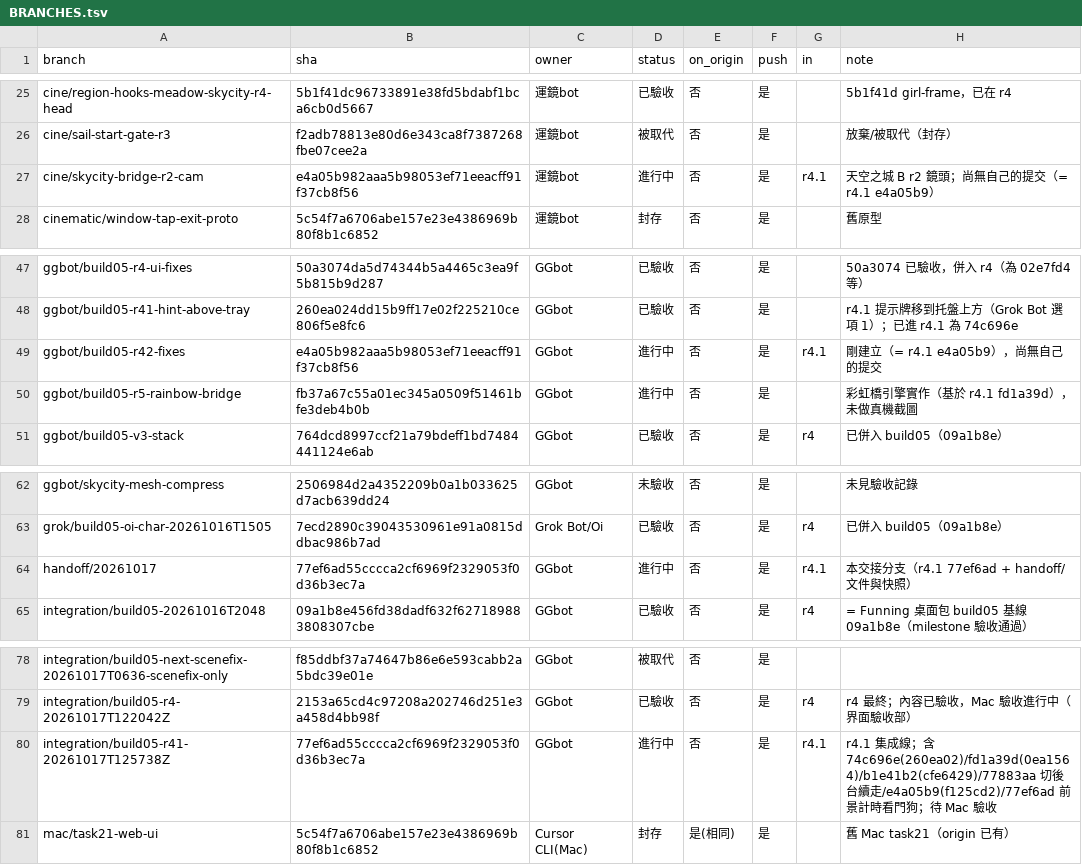
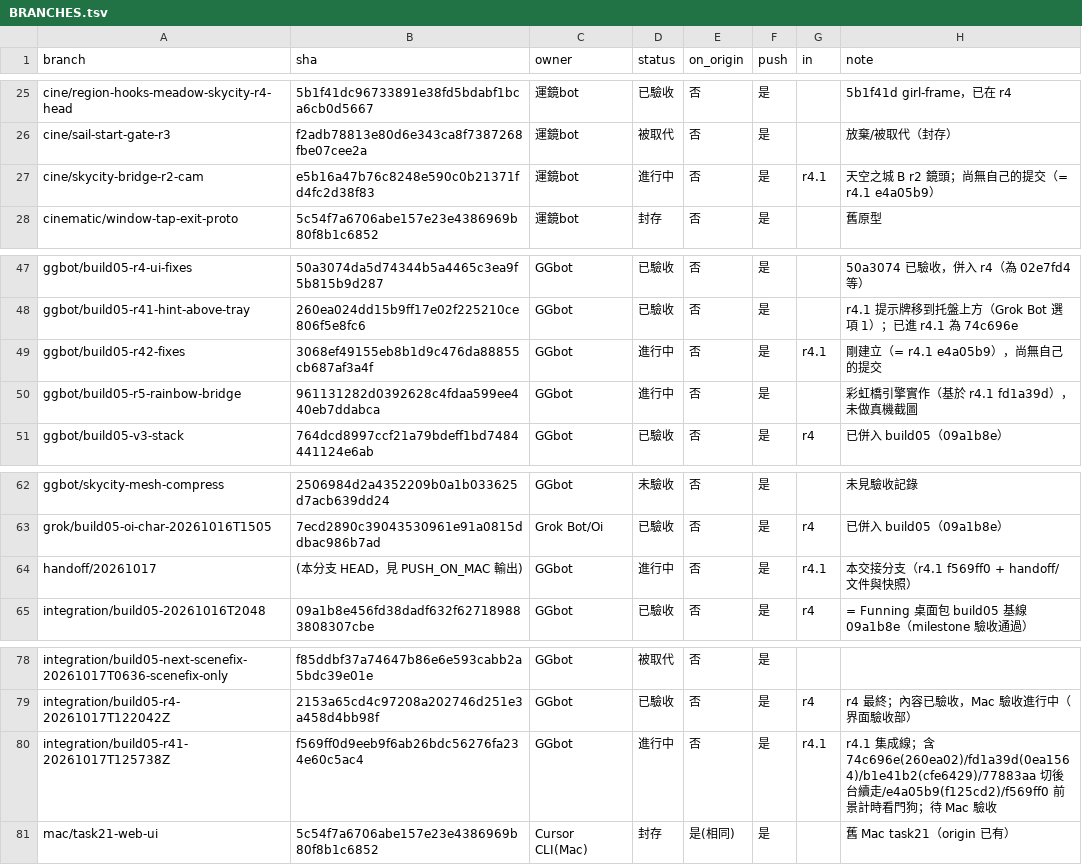
Before and after one commit to Funning0423/yiqifengle, a TSV file: handoff/BRANCHES.tsv, drawn as a sheet; only a part is shown, gaps mark what is left out.

```diff
--- a/handoff/BRANCHES.tsv
+++ b/handoff/BRANCHES.tsv
@@ -26,3 +26,3 @@ cine/region-hooks-meadow-skycity-r4-head	5b1f41dc96733891e38fd5bdabf1bca6cb0d566
 cine/sail-start-gate-r3	f2adb78813e80d6e343ca8f7387268fbe07cee2a	運鏡bot	被取代	否	是		放棄/被取代（封存）
-cine/skycity-bridge-r2-cam	e4a05b982aaa5b98053ef71eeacff91f37cb8f56	運鏡bot	進行中	否	是	r4.1	天空之城 B r2 鏡頭；尚無自己的提交（= r4.1 e4a05b9）
+cine/skycity-bridge-r2-cam	e5b16a47b76c8248e590c0b21371fd4fc2d38f83	運鏡bot	進行中	否	是	r4.1	天空之城 B r2 鏡頭；尚無自己的提交（= r4.1 e4a05b9）
 cinematic/window-tap-exit-proto	5c54f7a6706abe157e23e4386969b80f8b1c6852	運鏡bot	封存	否	是		舊原型
@@ -48,4 +48,4 @@ ggbot/build05-r4-ui-fixes	50a3074da5d74344b5a4465c3ea9f5b815b9d287	GGbot	已驗
 ggbot/build05-r41-hint-above-tray	260ea024dd15b9ff17e02f225210ce806f5e8fc6	GGbot	已驗收	否	是		r4.1 提示牌移到托盤上方（Grok Bot 選項 1）；已進 r4.1 為 74c696e
-ggbot/build05-r42-fixes	e4a05b982aaa5b98053ef71eeacff91f37cb8f56	GGbot	進行中	否	是	r4.1	剛建立（= r4.1 e4a05b9），尚無自己的提交
-ggbot/build05-r5-rainbow-bridge	fb37a67c55a01ec345a0509f51461bfe3deb4b0b	GGbot	進行中	否	是		彩虹橋引擎實作（基於 r4.1 fd1a39d），未做真機截圖
+ggbot/build05-r42-fixes	3068ef49155eb8b1d9c476da88855cb687af3a4f	GGbot	進行中	否	是	r4.1	剛建立（= r4.1 e4a05b9），尚無自己的提交
+ggbot/build05-r5-rainbow-bridge	961131282d0392628c4fdaa599ee440eb7ddabca	GGbot	進行中	否	是		彩虹橋引擎實作（基於 r4.1 fd1a39d），未做真機截圖
 ggbot/build05-v3-stack	764dcd8997ccf21a79bdeff1bd7484441124e6ab	GGbot	已驗收	否	是	r4	已併入 build05（09a1b8e）
@@ -63,3 +63,3 @@ ggbot/skycity-mesh-compress	2506984d2a4352209b0a1b033625d7acb639dd24	GGbot	未
 grok/build05-oi-char-20261016T1505	7ecd2890c39043530961e91a0815ddbac986b7ad	Grok Bot/Oi	已驗收	否	是	r4	已併入 build05（09a1b8e）
-handoff/20261017	77ef6ad55cccca2cf6969f2329053f0d36b3ec7a	GGbot	進行中	否	是	r4.1	本交接分支（r4.1 77ef6ad + handoff/ 文件與快照）
+handoff/20261017	(本分支 HEAD，見 PUSH_ON_MAC 輸出)	GGbot	進行中	否	是	r4.1	本交接分支（r4.1 f569ff0 + handoff/ 文件與快照）
 integration/build05-20261016T2048	09a1b8e456fd38dadf632f627189883808307cbe	GGbot	已驗收	否	是	r4	= Funning 桌面包 build05 基線 09a1b8e（milestone 驗收通過）
@@ -79,3 +79,3 @@ integration/build05-next-scenefix-20261017T0636-scenefix-only	f85ddbf37a74647b86
 integration/build05-r4-20261017T122042Z	2153a65cd4c97208a202746d251e3a458d4bb98f	GGbot	已驗收	否	是	r4	r4 最終；內容已驗收，Mac 驗收進行中（界面驗收部）
-integration/build05-r41-20261017T125738Z	77ef6ad55cccca2cf6969f2329053f0d36b3ec7a	GGbot	進行中	否	是	r4.1	r4.1 集成線；含 74c696e(260ea02)/fd1a39d(0ea1564)/b1e41b2(cfe6429)/77883aa 切後台續走/e4a05b9(f125cd2)/77ef6ad 前景計時看門狗；待 Mac 驗收
+integration/build05-r41-20261017T125738Z	f569ff0d9eeb9f6ab26bdc56276fa234e60c5ac4	GGbot	進行中	否	是	r4.1	r4.1 集成線；含 74c696e(260ea02)/fd1a39d(0ea1564)/b1e41b2(cfe6429)/77883aa 切後台續走/e4a05b9(f125cd2)/f569ff0 前景計時看門狗；待 Mac 驗收
 mac/task21-web-ui	5c54f7a6706abe157e23e4386969b80f8b1c6852	Cursor CLI(Mac)	封存	是(相同)	是		舊 Mac task21（origin 已有）
```
Also changed, not shown: 11 other files.
